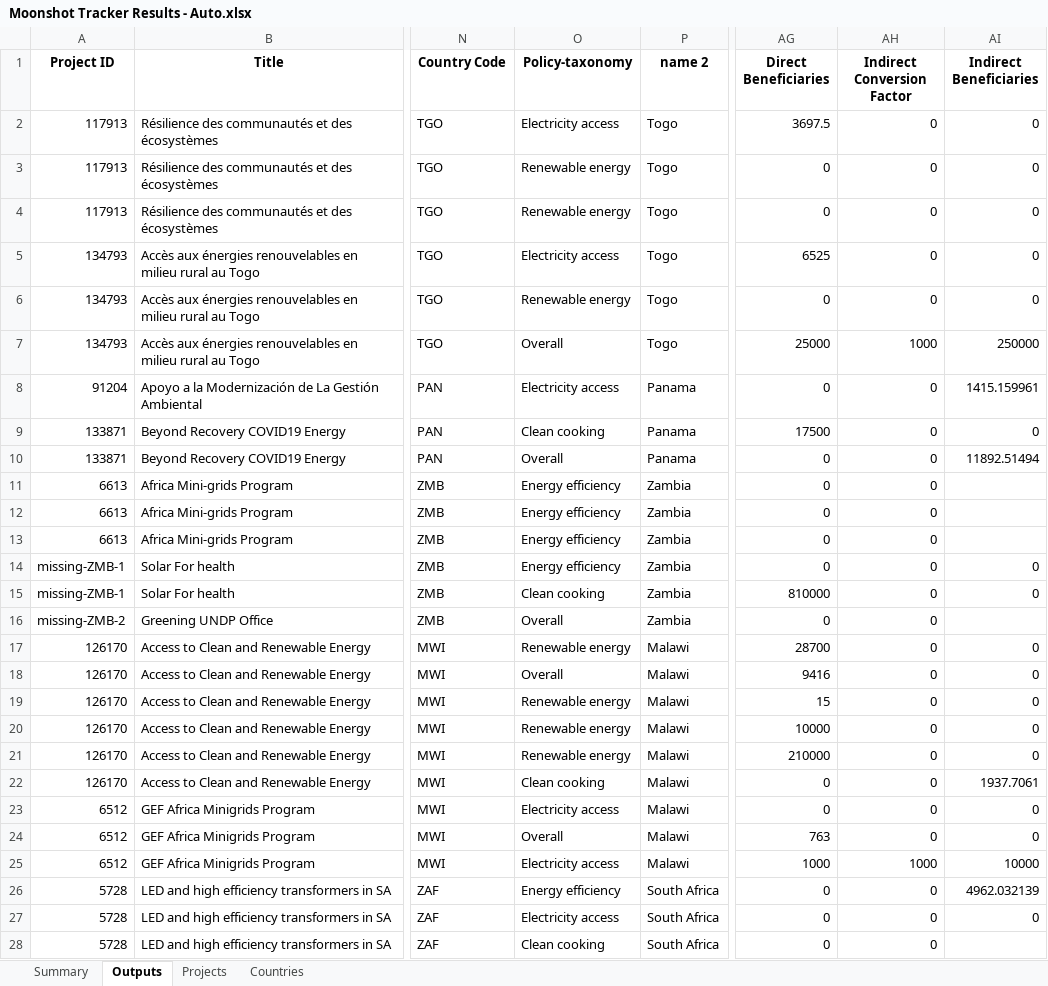
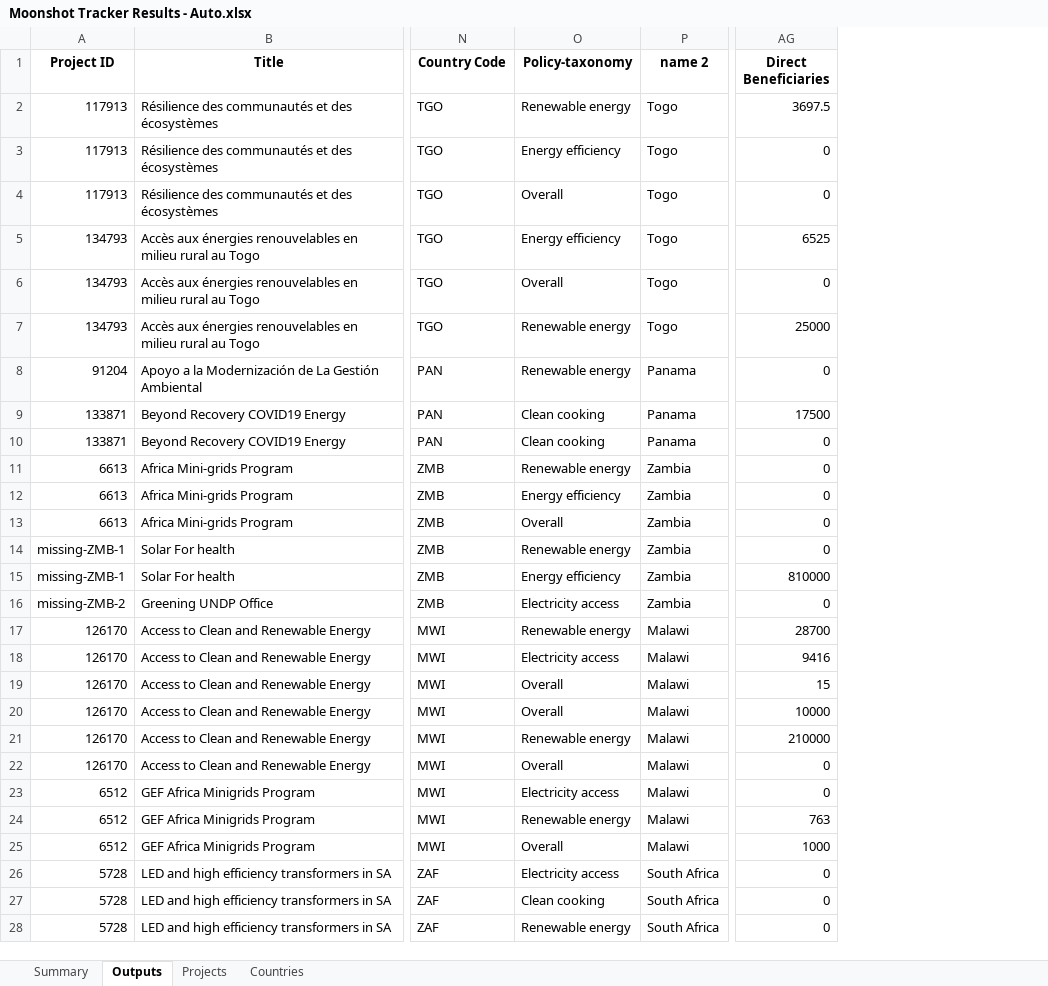
Before and after one commit to Ben-Keller/Energy-Moonshot-Tracker, an Excel workbook: 02_Output/00_Final Results/Moonshot Tracker Results - Auto.xlsx, sheet Outputs, drawn as a sheet; only a part is shown, gaps mark what is left out; values as stored, in another font and other column widths than the file's, no borders; the diff covers the shown part only; the diff names each change by its address in the sheet, - before the commit and + after, or states it on an @@ line.

Commit message:
update tracker pipeline

```diff
--- a/02_Output/00_Final Results/Moonshot Tracker Results - Auto.xlsx (sheet Outputs)
+++ b/02_Output/00_Final Results/Moonshot Tracker Results - Auto.xlsx (sheet Outputs)
-column AH (Indirect Conversion Factor), rows 2-28: 0 | 0 | 0 | 0 | 0 | 1000 | 0 | 0 | 0 | 0 | 0 | 0 | 0 | 0 | 0 | 0 | 0 | 0 | 0 | 0 | 0 | 0 | 0 | 1000 | 0 | 0 | 0
-column AI (Indirect Beneficiaries), rows 2-27: 0 | 0 | 0 | 0 | 0 | 250000 | 1415.159961 | 0 | 11892.51494 |  |  |  | 0 | 0 |  | 0 | 0 | 0 | 0 | 0 | 1937.7061 | 0 | 0 | 10000 | 4962.032139 | 0
-O2 (Policy-taxonomy): Electricity access
+O2 (Policy-taxonomy): Renewable energy
-O3 (Policy-taxonomy): Renewable energy
+O3 (Policy-taxonomy): Energy efficiency
-O4 (Policy-taxonomy): Renewable energy
+O4 (Policy-taxonomy): Overall
-O5 (Policy-taxonomy): Electricity access
+O5 (Policy-taxonomy): Energy efficiency
-O6 (Policy-taxonomy): Renewable energy
+O6 (Policy-taxonomy): Overall
-O7 (Policy-taxonomy): Overall
+O7 (Policy-taxonomy): Renewable energy
-O8 (Policy-taxonomy): Electricity access
+O8 (Policy-taxonomy): Renewable energy
-O10 (Policy-taxonomy): Overall
+O10 (Policy-taxonomy): Clean cooking
-O11 (Policy-taxonomy): Energy efficiency
+O11 (Policy-taxonomy): Renewable energy
-O13 (Policy-taxonomy): Energy efficiency
+O13 (Policy-taxonomy): Overall
-O14 (Policy-taxonomy): Energy efficiency
+O14 (Policy-taxonomy): Renewable energy
-O15 (Policy-taxonomy): Clean cooking
+O15 (Policy-taxonomy): Energy efficiency
-O16 (Policy-taxonomy): Overall
+O16 (Policy-taxonomy): Electricity access
-O18 (Policy-taxonomy): Overall
+O18 (Policy-taxonomy): Electricity access
-O19:O20 (Policy-taxonomy): Renewable energy
+O19:O20 (Policy-taxonomy): Overall
-O22 (Policy-taxonomy): Clean cooking
+O22 (Policy-taxonomy): Overall
-O24 (Policy-taxonomy): Overall
+O24 (Policy-taxonomy): Renewable energy
-O25 (Policy-taxonomy): Electricity access
+O25 (Policy-taxonomy): Overall
-O26 (Policy-taxonomy): Energy efficiency
+O26 (Policy-taxonomy): Electricity access
-O27 (Policy-taxonomy): Electricity access
+O27 (Policy-taxonomy): Clean cooking
-O28 (Policy-taxonomy): Clean cooking
+O28 (Policy-taxonomy): Renewable energy
```
Also changed, not shown: 775 edited cells elsewhere in this sheet, sheet Summary, sheet Countries, sheet Projects, 02_Output/00_Final Results/Moonshot Tracker Results - Chart 1.xlsx, 22 other files.
